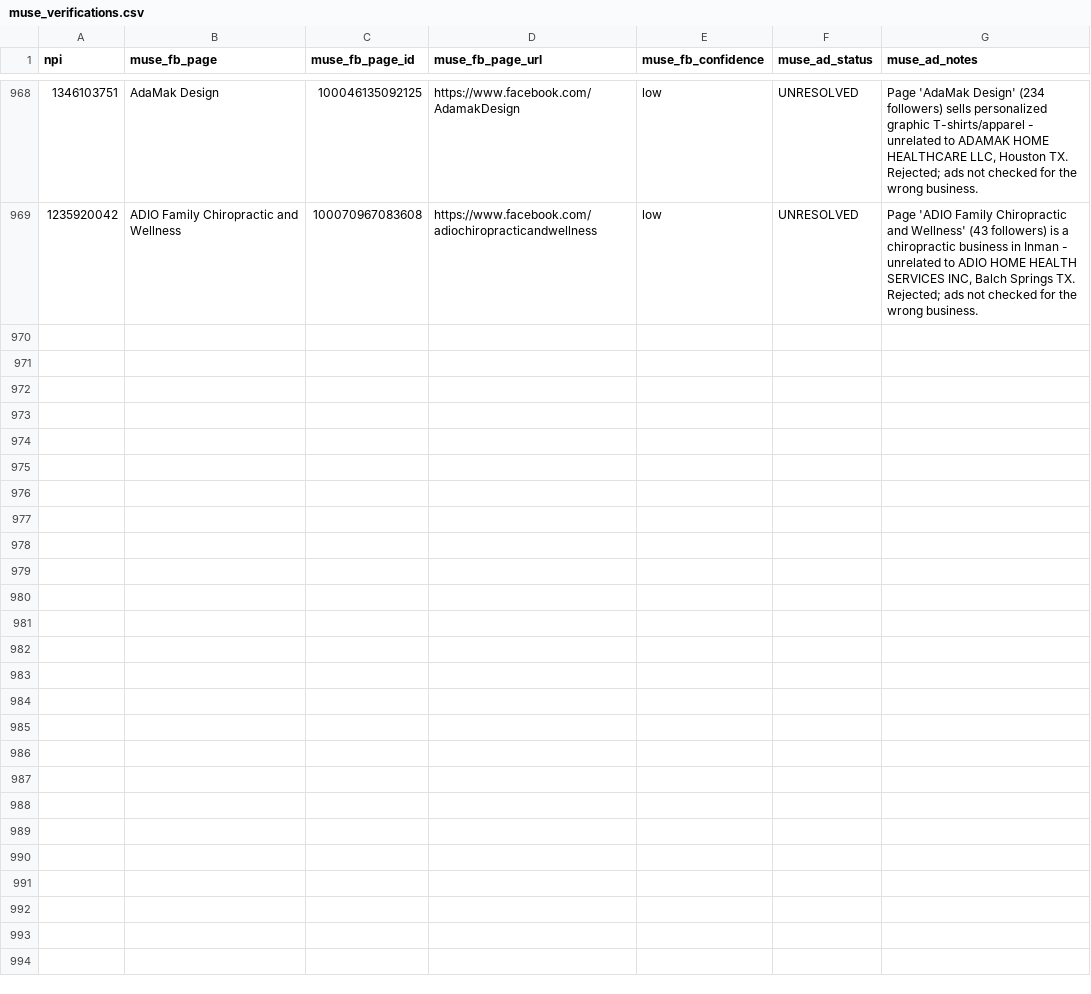
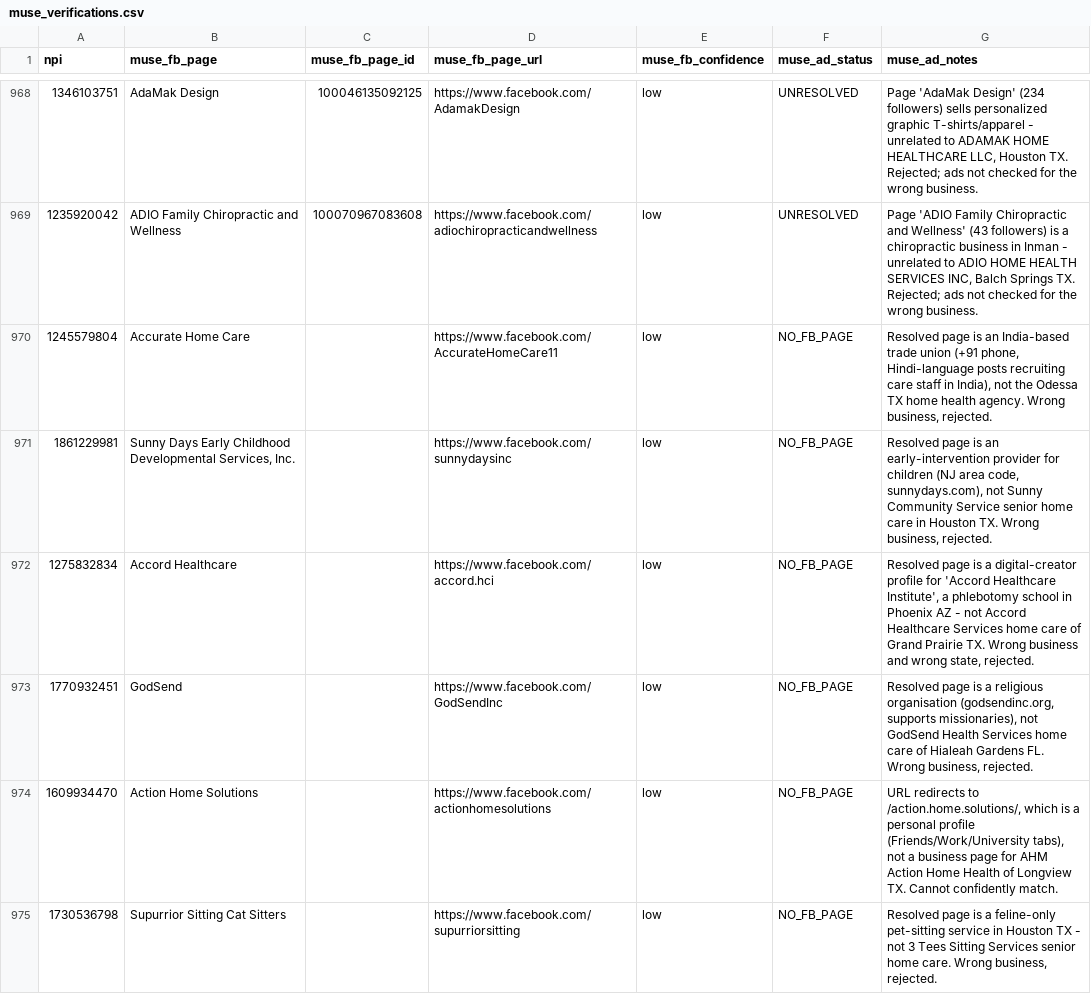
Before and after one commit to Sarojkumar9999/targeto-senior-home-care-pipeline, a CSV file: data/muse_verifications.csv, drawn as a sheet; only a part is shown, gaps mark what is left out; the diff covers the shown part only.

Commit message:
tier 2 wave 16 batch 5/6: 12 URL-only agencies (+12 verified, 0 dupes skipped)

```diff
--- a/data/muse_verifications.csv
+++ b/data/muse_verifications.csv
@@ -969 +969,7 @@ npi,muse_fb_page,muse_fb_page_id,muse_fb_page_url,muse_fb_confidence,muse_ad_sta
 1235920042,ADIO Family Chiropractic and Wellness,100070967083608,https://www.facebook.com/adiochiropracticandwellness,low,UNRESOLVED,"Page 'ADIO Family Chiropractic and Wellness' (43 followers) is a chiropractic business in Inman - unrelated to ADIO HOME HEALTH SERVICES INC, Balch Springs TX. Rejected; ads not checked for the wrong business."
+1245579804,Accurate Home Care,,https://www.facebook.com/AccurateHomeCare11,low,NO_FB_PAGE,"Resolved page is an India-based trade union (+91 phone, Hindi-language posts recruiting care staff in India), not the Odessa TX home health agency. Wrong business, rejected."
+1861229981,"Sunny Days Early Childhood Developmental Services, Inc.",,https://www.facebook.com/sunnydaysinc,low,NO_FB_PAGE,"Resolved page is an early-intervention provider for children (NJ area code, sunnydays.com), not Sunny Community Service senior home care in Houston TX. Wrong business, rejected."
+1275832834,Accord Healthcare,,https://www.facebook.com/accord.hci,low,NO_FB_PAGE,"Resolved page is a digital-creator profile for 'Accord Healthcare Institute', a phlebotomy school in Phoenix AZ - not Accord Healthcare Services home care of Grand Prairie TX. Wrong business and wrong state, rejected."
+1770932451,GodSend,,https://www.facebook.com/GodSendInc,low,NO_FB_PAGE,"Resolved page is a religious organisation (godsendinc.org, supports missionaries), not GodSend Health Services home care of Hialeah Gardens FL. Wrong business, rejected."
+1609934470,Action Home Solutions,,https://www.facebook.com/actionhomesolutions,low,NO_FB_PAGE,"URL redirects to /action.home.solutions/, which is a personal profile (Friends/Work/University tabs), not a business page for AHM Action Home Health of Longview TX. Cannot confidently match."
+1730536798,Supurrior Sitting Cat Sitters,,https://www.facebook.com/supurriorsitting,low,NO_FB_PAGE,"Resolved page is a feline-only pet-sitting service in Houston TX - not 3 Tees Sitting Services senior home care. Wrong business, rejected."
```
Also changed, not shown: 6 added rows elsewhere in this file.
